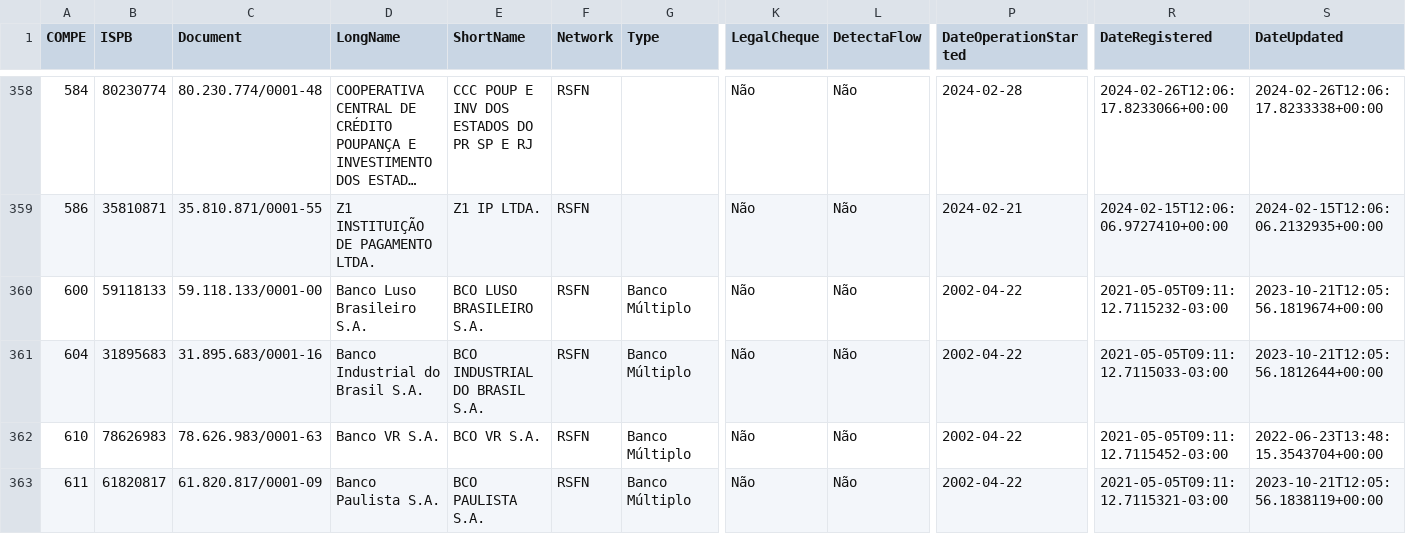
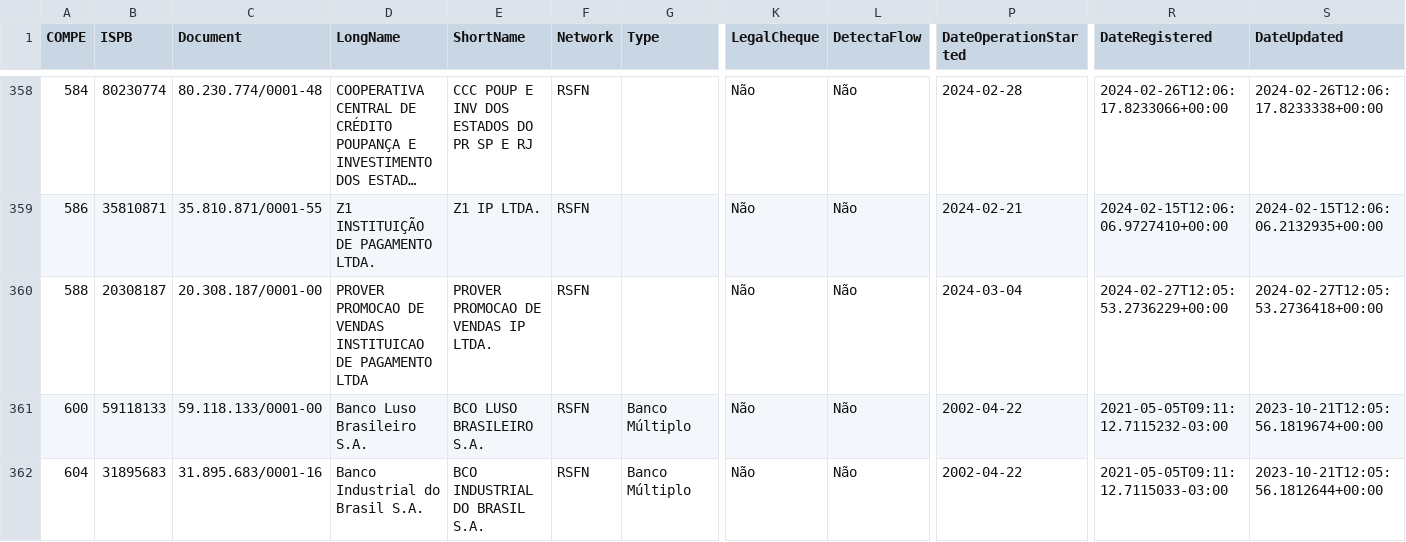
Before and after one commit to guibranco/BancosBrasileiros, a CSV file: data/bancos.csv, drawn as a sheet; only a part is shown, gaps mark what is left out; the shorter side is filled out with more unchanged rows; long unchanged cells end in …; rows hold the shown columns only; the diff names each change by its address in the sheet, - before the commit and + after, or states it on an @@ line.

```diff
--- a/data/bancos.csv
+++ b/data/bancos.csv
+row 360: 588 | 20308187 | 20.308.187/0001-00 | PROVER PROMOCAO DE VENDAS INSTITUICAO DE PAGAMENTO LTDA | PROVER PROMOCAO DE VENDAS IP LTDA. | RSFN |  | Não | Não | 2024-03-04 | 2024-02-27T12:05:53.2736229+00:00 | 2024-02-27T12:05:53.2736418+00:00
```
Also changed, not shown: 5 other files.
